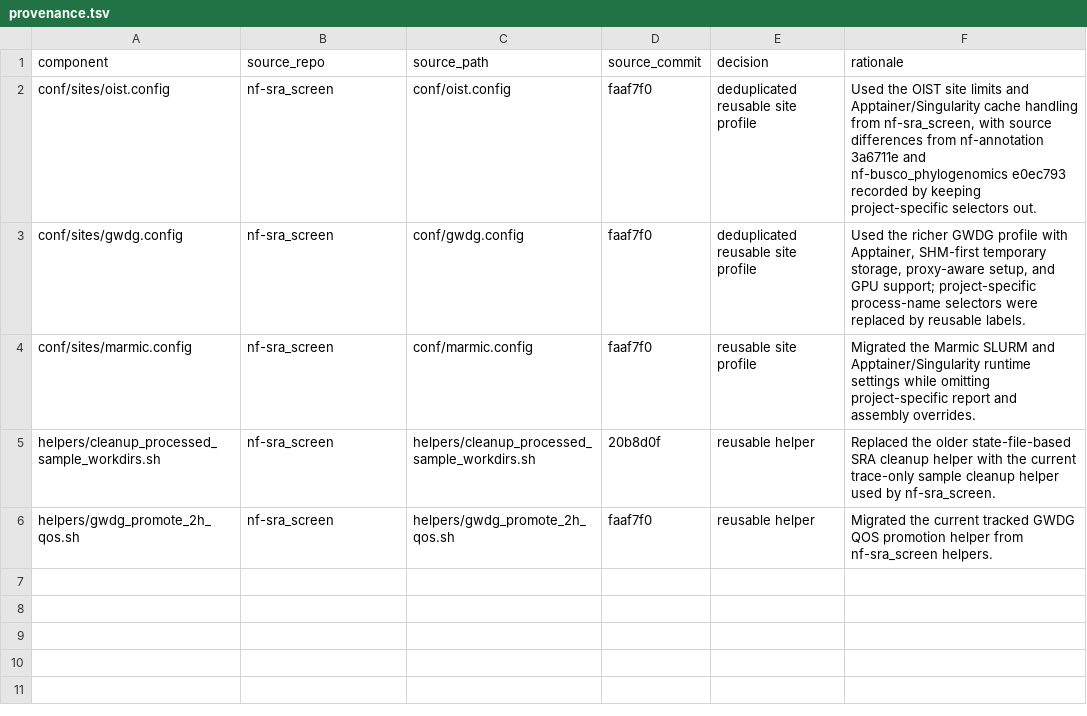
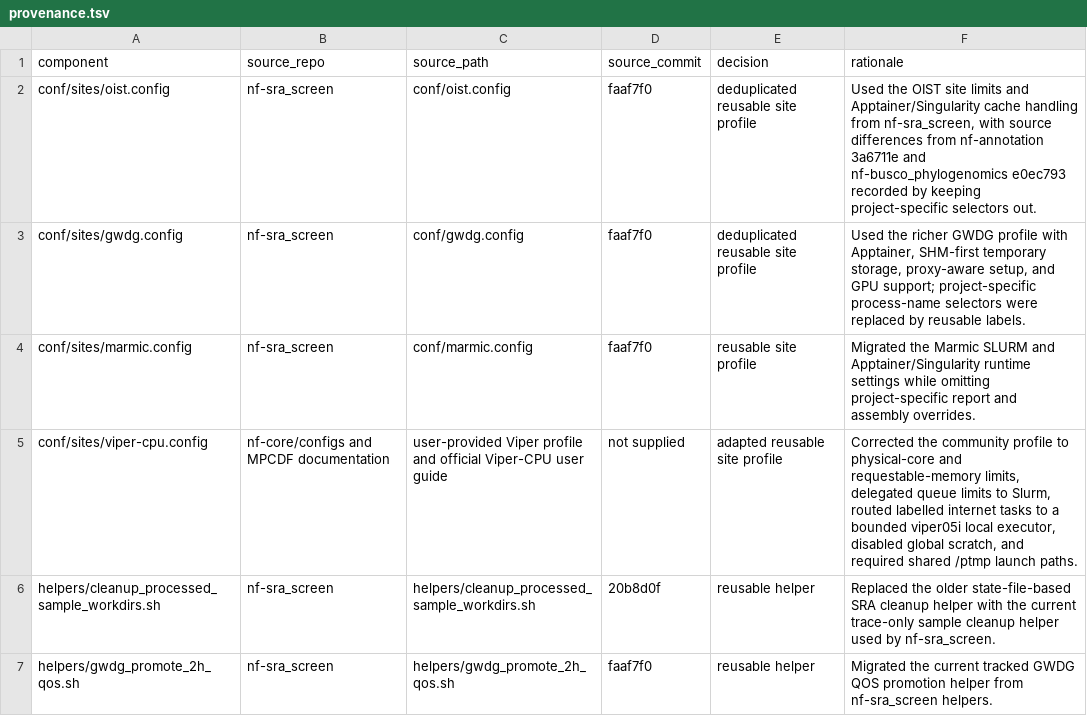
Before and after one commit to asuq/nf-helper, a TSV file: docs/provenance.tsv, drawn as a sheet; the diff names each change by its address in the sheet, - before the commit and + after, or states it on an @@ line.

Commit message:
feat(config): add MPCDF Viper CPU profile
Add a reusable viper-cpu site profile for physical-core Slurm workloads and bounded internet-dependent tasks on viper05i. Delegate the outstanding job limit to Slurm, use documented requestable memory limits, require shared /ptmp cache paths, and keep global scratch disabled with an explicit JOB_TMPDIR opt-in.\n\nEnable Apptainer 1.4.3 with OCI auto-pull disabled and document launch, retention, and storage requirements. Add profile contract tests and provenance for the adapted nf-core community configuration and MPCDF guidance.\n\nValidation: python3 -m unittest discover -s tests; bash tests/test_helper_syntax.sh; bash tests/test_cleanup_processed_sample_workdirs.sh; git diff --cached --check.\n\nLive Nextflow configuration and scheduler validation were not run because Nextflow, Java, and Viper access are unavailable in this environment.

```diff
--- a/docs/provenance.tsv
+++ b/docs/provenance.tsv
+row 5: conf/sites/viper-cpu.config | nf-core/configs and MPCDF documentation | user-provided Viper profile and official Viper-CPU user guide | not supplied | adapted reusable site profile | Corrected the community profile to physical-core and requestable-memory limits, delegated queue limits to Slurm, routed labelled internet tasks to a bounded viper05i local executor, disabled global scratch, and required shared /ptmp launch paths.
```
Also changed, not shown: 3 other files.
